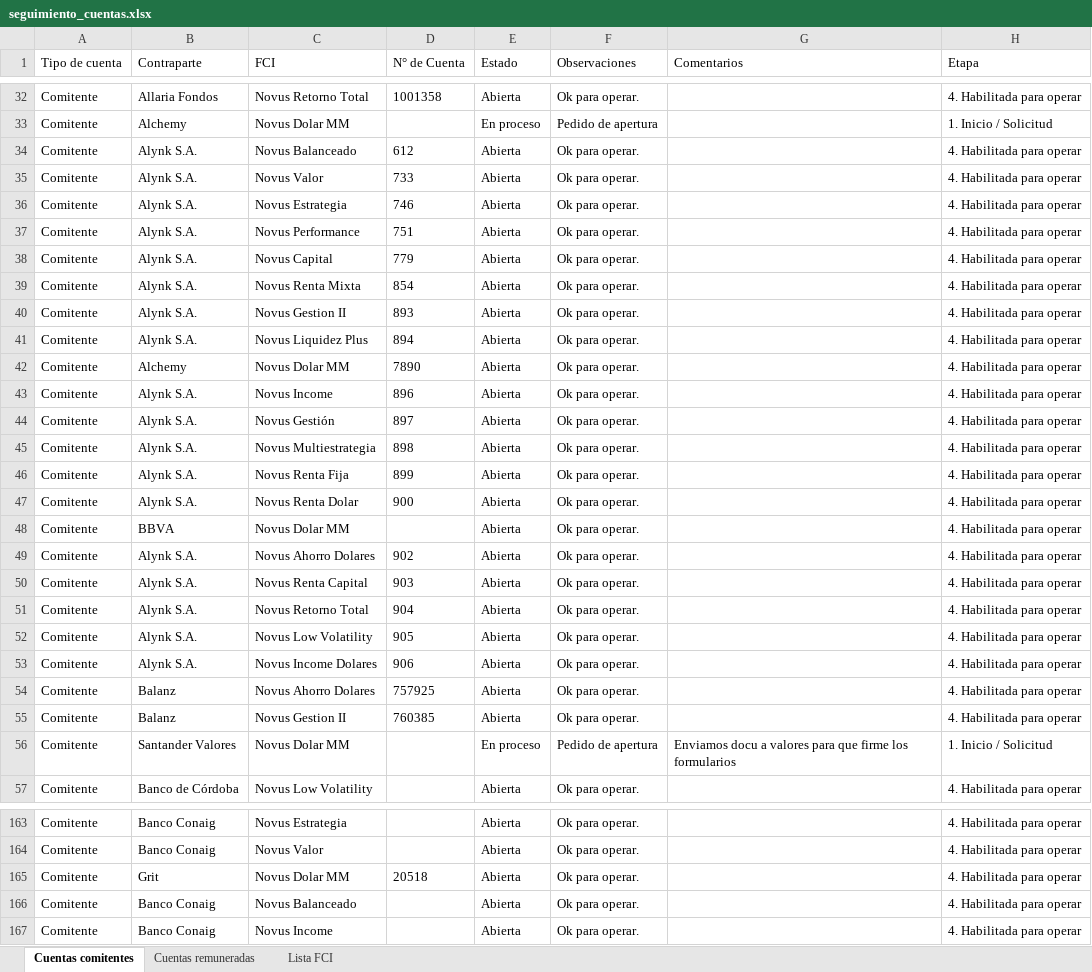
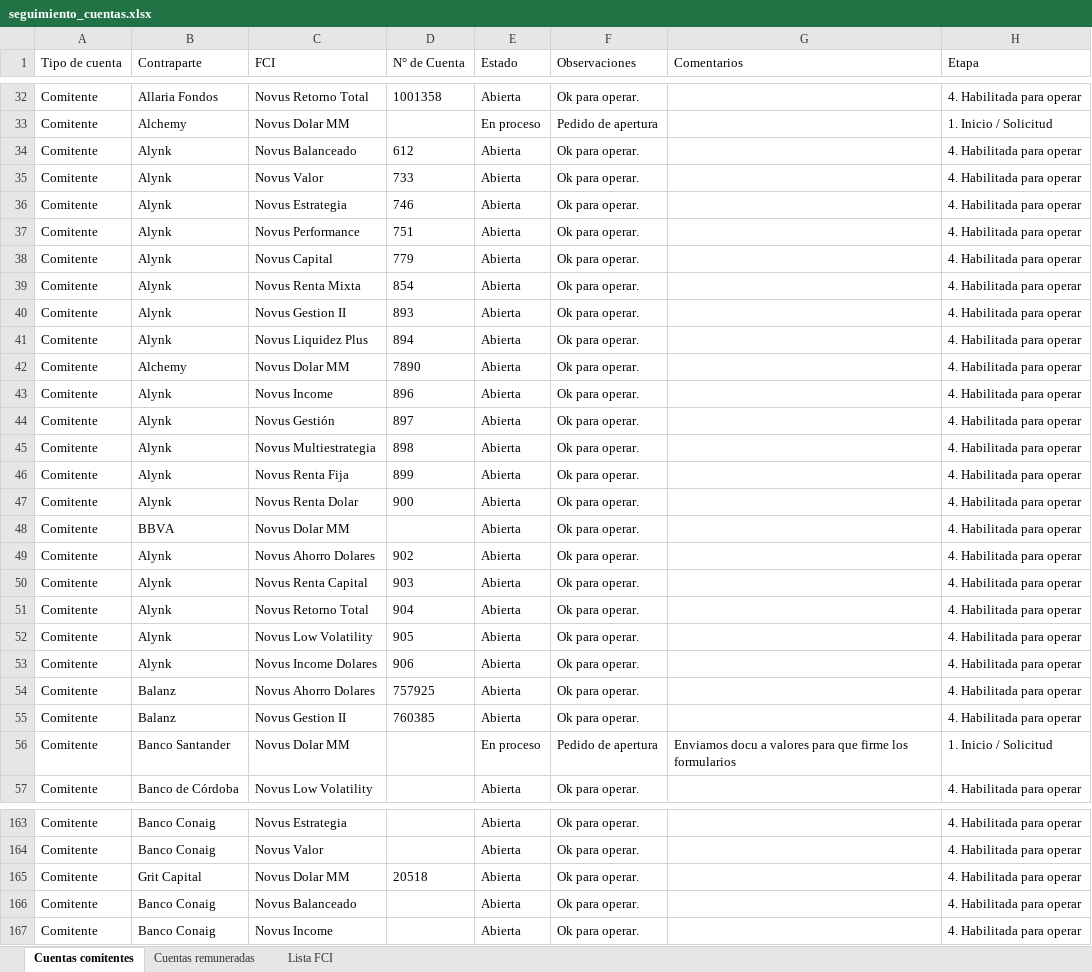
Before and after one commit to lsancci-ops/Novus-Dashboard, an Excel workbook: data/seguimiento_cuentas.xlsx, sheet Cuentas comitentes, drawn as a sheet; only a part is shown, gaps mark what is left out; values as stored, in another font and other column widths than the file's, no borders; the diff covers the shown part only; the diff names each change by its address in the sheet, - before the commit and + after, or states it on an @@ line.

Commit message:
Seguimiento de cuentas · LS · 2026-09-16 18:26

```diff
--- a/data/seguimiento_cuentas.xlsx (sheet Cuentas comitentes)
+++ b/data/seguimiento_cuentas.xlsx (sheet Cuentas comitentes)
-B34:B41 (Contraparte): Alynk S.A.
+B34:B41 (Contraparte): Alynk
-B43:B47 (Contraparte): Alynk S.A.
+B43:B47 (Contraparte): Alynk
-B49:B53 (Contraparte): Alynk S.A.
+B49:B53 (Contraparte): Alynk
-B56 (Contraparte): Santander Valores
+B56 (Contraparte): Banco Santander
-B165 (Contraparte): Grit
+B165 (Contraparte): Grit Capital
```
Also changed, not shown: 52 edited cells elsewhere in this sheet, sheet Cuentas remuneradas.
